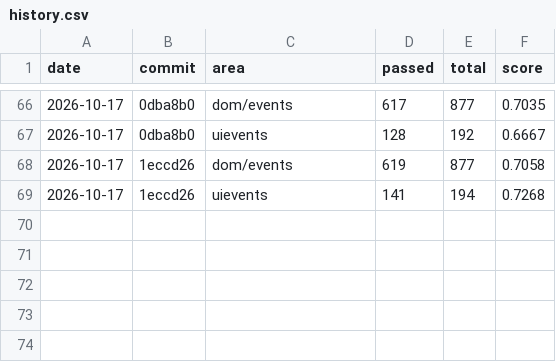
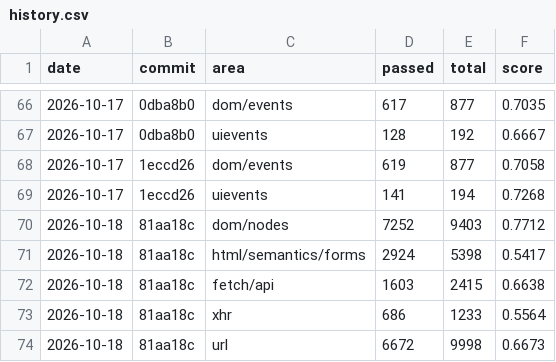
Before and after one commit to aye-lang/dweller, a CSV file: browser/tools/conformance/history.csv, drawn as a sheet; only a part is shown, gaps mark what is left out.

```diff
--- a/browser/tools/conformance/history.csv
+++ b/browser/tools/conformance/history.csv
@@ -69 +69,6 @@ date,commit,area,passed,total,score
 2026-10-17,1eccd26,uievents,141,194,0.7268
+2026-10-18,81aa18c,dom/nodes,7252,9403,0.7712
+2026-10-18,81aa18c,html/semantics/forms,2924,5398,0.5417
+2026-10-18,81aa18c,fetch/api,1603,2415,0.6638
+2026-10-18,81aa18c,xhr,686,1233,0.5564
+2026-10-18,81aa18c,url,6672,9998,0.6673
```
Also changed, not shown: 7 other files.
